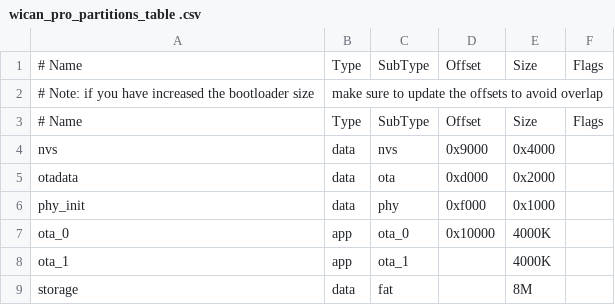
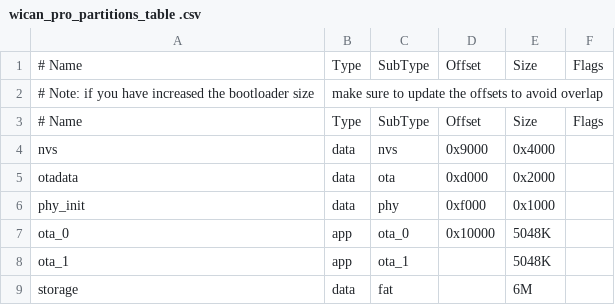
Before and after one commit to meatpiHQ/wican-fw, a CSV file: wican_pro_partitions_table .csv, drawn as a sheet.

Commit message:
Update wican_pro_partitions_table .csv

```diff
--- a/wican_pro_partitions_table .csv
+++ b/wican_pro_partitions_table .csv
@@ -6,4 +6,4 @@ otadata,  data, ota,      0xd000,  0x2000,
 phy_init, data, phy,      0xf000,  0x1000,
-ota_0,    app,  ota_0,    0x10000, 4000K,
-ota_1,    app,  ota_1,           , 4000K,
-storage,  data, fat,             , 8M,
+ota_0,    app,  ota_0,    0x10000, 5048K,
+ota_1,    app,  ota_1,           , 5048K,
+storage,  data, fat,             , 6M,
```
